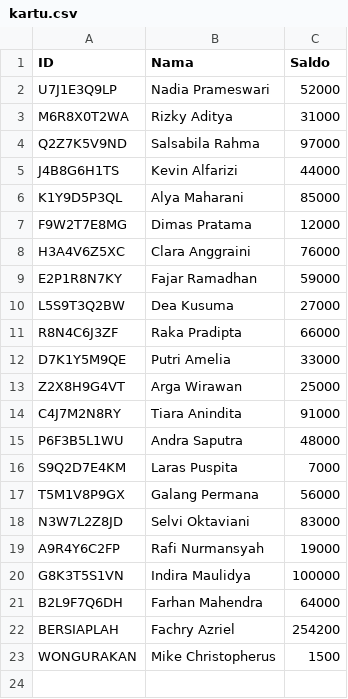
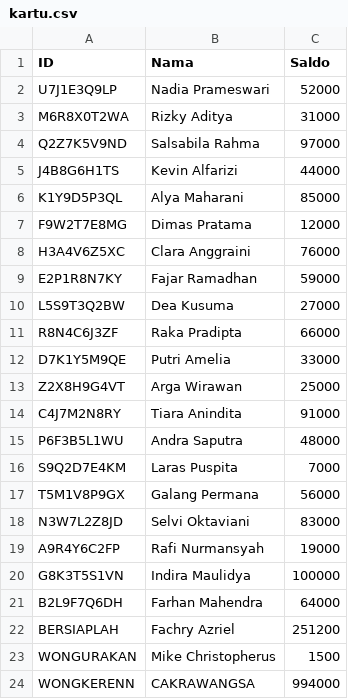
Before and after one commit to rabsed1/Tubes-1-Berkom-Anu, a CSV file: bundle/kartu.csv, drawn as a sheet.

```diff
--- a/bundle/kartu.csv
+++ b/bundle/kartu.csv
@@ -21,3 +21,4 @@ G8K3T5S1VN,Indira Maulidya,100000
 B2L9F7Q6DH,Farhan Mahendra,64000
-BERSIAPLAH,Fachry Azriel,254200
+BERSIAPLAH,Fachry Azriel,251200
 WONGURAKAN,Mike Christopherus,1500
+WONGKERENN,CAKRAWANGSA,994000
```
Also changed, not shown: dist/kartu.csv, 5 other files.
